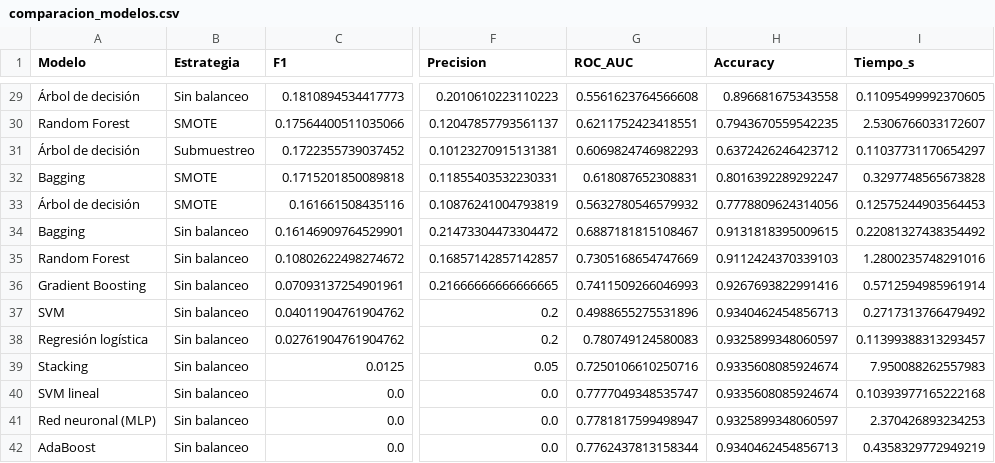
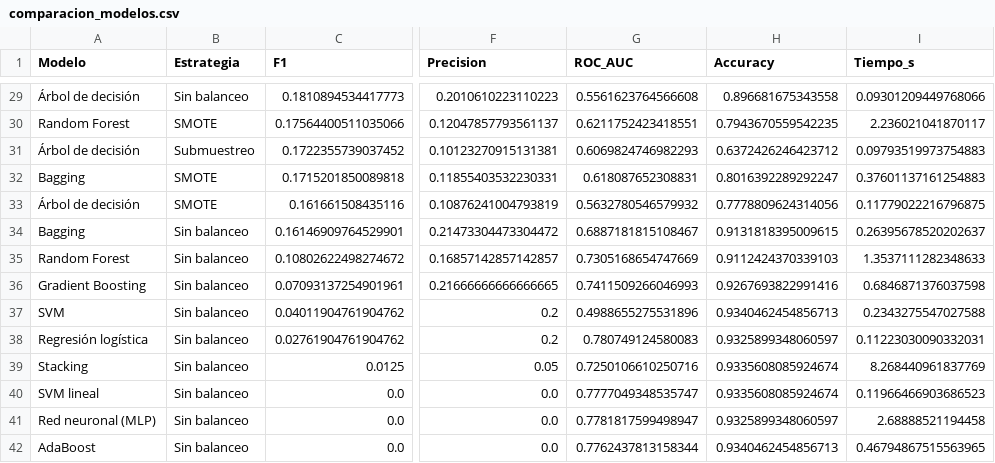
Before and after one commit to Juanjo1414/prediccion-sismica-minas, a CSV file: resultados/comparacion_modelos.csv, drawn as a sheet; only a part is shown, gaps mark what is left out; the diff covers the shown part only; the diff names each change by its address in the sheet, - before the commit and + after, or states it on an @@ line.

```diff
--- a/resultados/comparacion_modelos.csv
+++ b/resultados/comparacion_modelos.csv
-I29 (Tiempo_s): 0.11095499992370605
+I29 (Tiempo_s): 0.09301209449768066
-I30 (Tiempo_s): 2.5306766033172607
+I30 (Tiempo_s): 2.236021041870117
-I31 (Tiempo_s): 0.11037731170654297
+I31 (Tiempo_s): 0.09793519973754883
-I32 (Tiempo_s): 0.3297748565673828
+I32 (Tiempo_s): 0.37601137161254883
-I33 (Tiempo_s): 0.12575244903564453
+I33 (Tiempo_s): 0.11779022216796875
-I34 (Tiempo_s): 0.22081327438354492
+I34 (Tiempo_s): 0.26395678520202637
-I35 (Tiempo_s): 1.2800235748291016
+I35 (Tiempo_s): 1.3537111282348633
-I36 (Tiempo_s): 0.5712594985961914
+I36 (Tiempo_s): 0.6846871376037598
-I37 (Tiempo_s): 0.2717313766479492
+I37 (Tiempo_s): 0.2343275547027588
-I38 (Tiempo_s): 0.11399388313293457
+I38 (Tiempo_s): 0.11223030090332031
-I39 (Tiempo_s): 7.950088262557983
+I39 (Tiempo_s): 8.268440961837769
-I40 (Tiempo_s): 0.10393977165222168
+I40 (Tiempo_s): 0.11966466903686523
-I41 (Tiempo_s): 2.370426893234253
+I41 (Tiempo_s): 2.68888521194458
-I42 (Tiempo_s): 0.4358329772949219
+I42 (Tiempo_s): 0.46794867515563965
```
Also changed, not shown: 27 edited cells elsewhere in this file, 52 other files.
